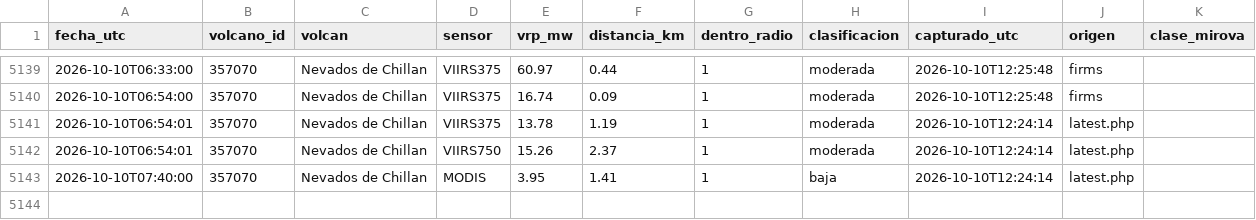
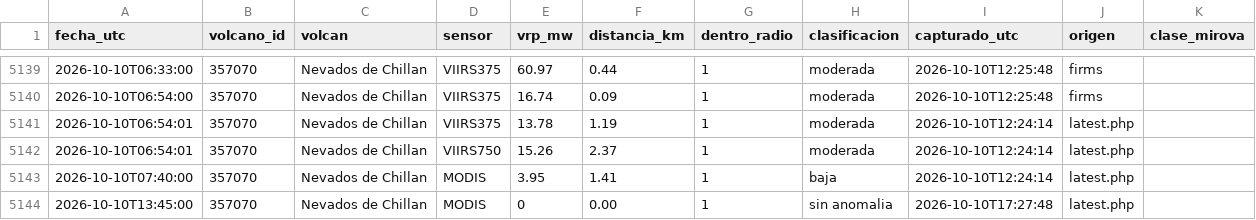
Before and after one commit to ProfeSergioM/ProfeSergioM.github.io, a CSV file: mirova/datos/Nevados_de_Chillan.csv, drawn as a sheet; only a part is shown, gaps mark what is left out; the diff names each change by its address in the sheet, - before the commit and + after, or states it on an @@ line.

```diff
--- a/mirova/datos/Nevados_de_Chillan.csv
+++ b/mirova/datos/Nevados_de_Chillan.csv
+row 5144: 2026-10-10T13:45:00 | 357070 | Nevados de Chillan | MODIS | 0 | 0.00 | 1 | sin anomalia | 2026-10-10T17:27:48 | latest.php
```
Also changed, not shown: mirova/datos/Chaiten.csv, mirova/datos/Planchon_Peteroa.csv, 19 other files.
